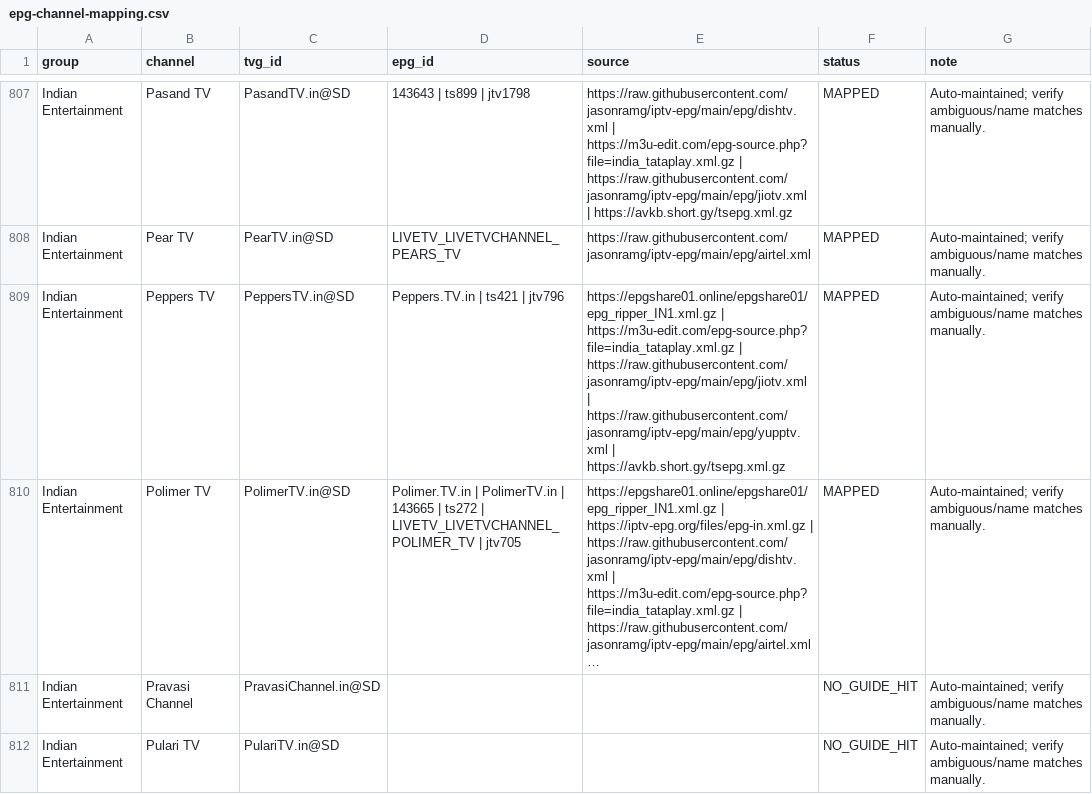
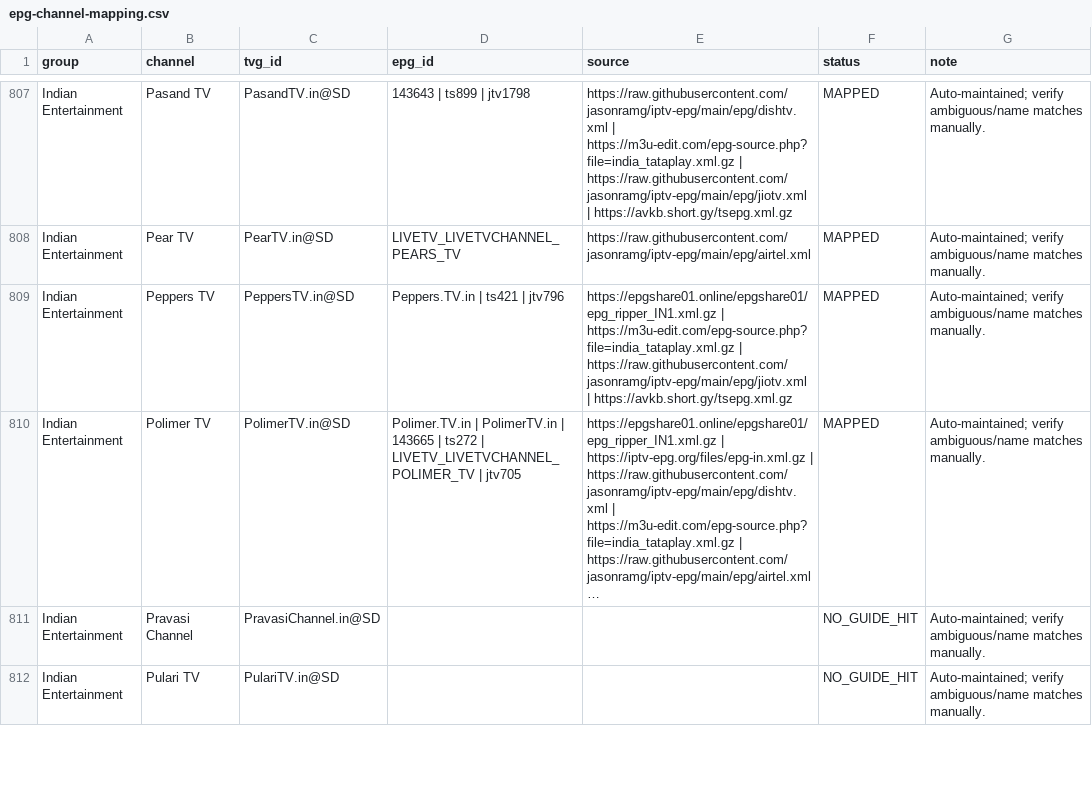
Before and after one commit to saeidrahmanbd/BDIX-IPTV, a CSV file: reports/epg-channel-mapping.csv, drawn as a sheet; only a part is shown, gaps mark what is left out; long unchanged cells end in …; the diff covers the shown part only; the diff names each change by its address in the sheet, - before the commit and + after, or states it on an @@ line.

```diff
--- a/reports/epg-channel-mapping.csv
+++ b/reports/epg-channel-mapping.csv
-E809 (source): …https://raw.githubusercontent.com/jasonramg/iptv-epg/main/epg/jiotv.xml | https://raw.githubusercontent.com/jasonramg/iptv-epg/main/epg/yupptv.xml | https://avkb.short.gy/tsepg.xml.gz
+E809 (source): …https://raw.githubusercontent.com/jasonramg/iptv-epg/main/epg/jiotv.xml | https://avkb.short.gy/tsepg.xml.gz
```
Also changed, not shown: 81 edited cells elsewhere in this file, 11 other files.
